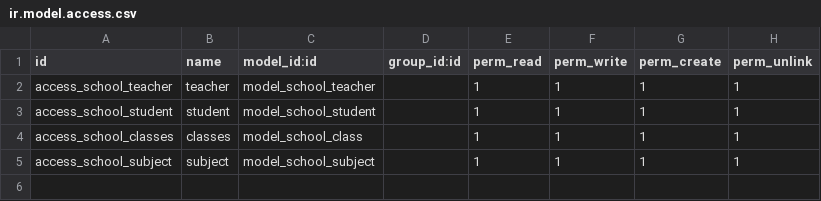
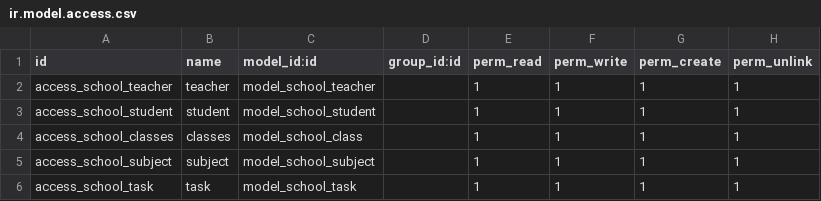
Before and after one commit to AbdouElnemr/school, a CSV file: security/ir.model.access.csv, drawn as a sheet; the diff names each change by its address in the sheet, - before the commit and + after, or states it on an @@ line.

Commit message:
[ADD] add task

```diff
--- a/security/ir.model.access.csv
+++ b/security/ir.model.access.csv
+row 6: access_school_task | task | model_school_task |  | 1 | 1 | 1 | 1
```
Also changed, not shown: 8 other files.
